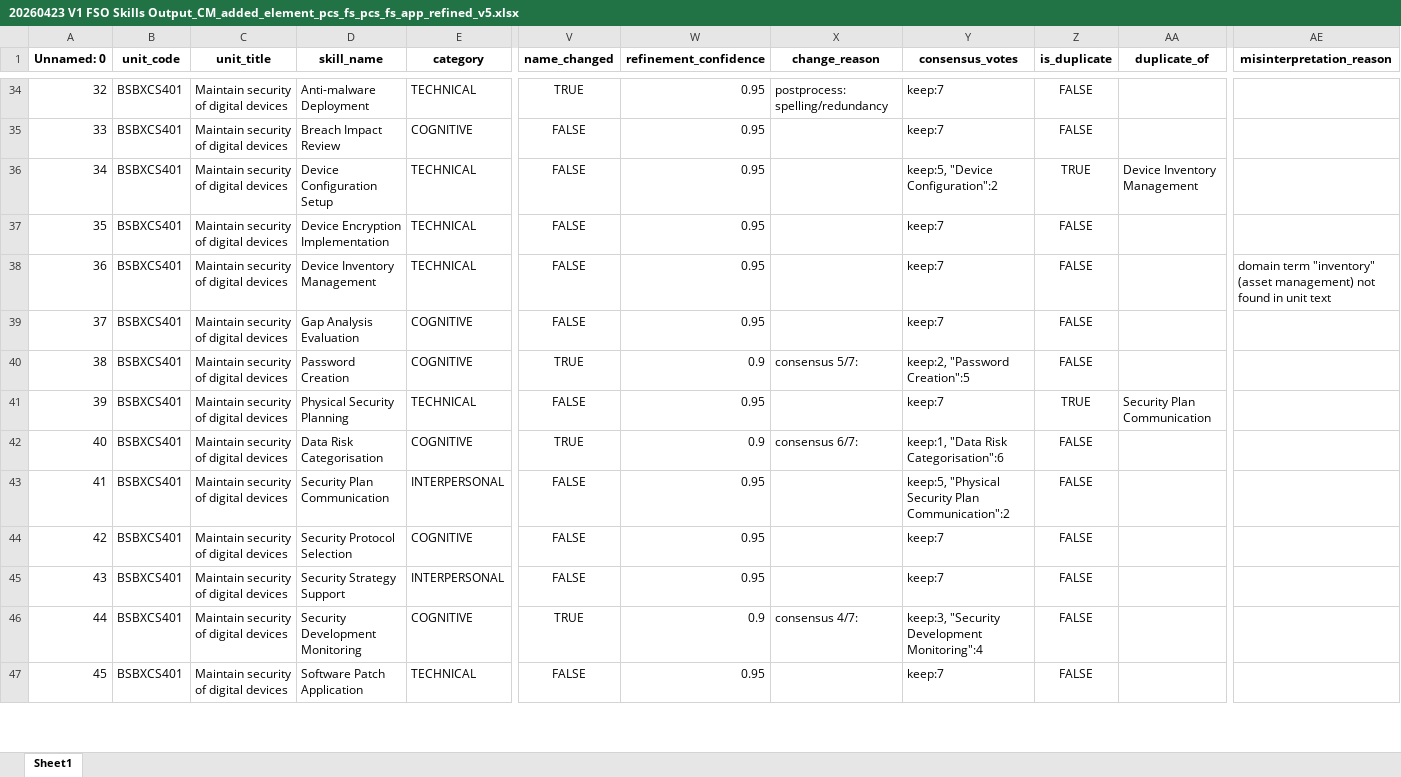
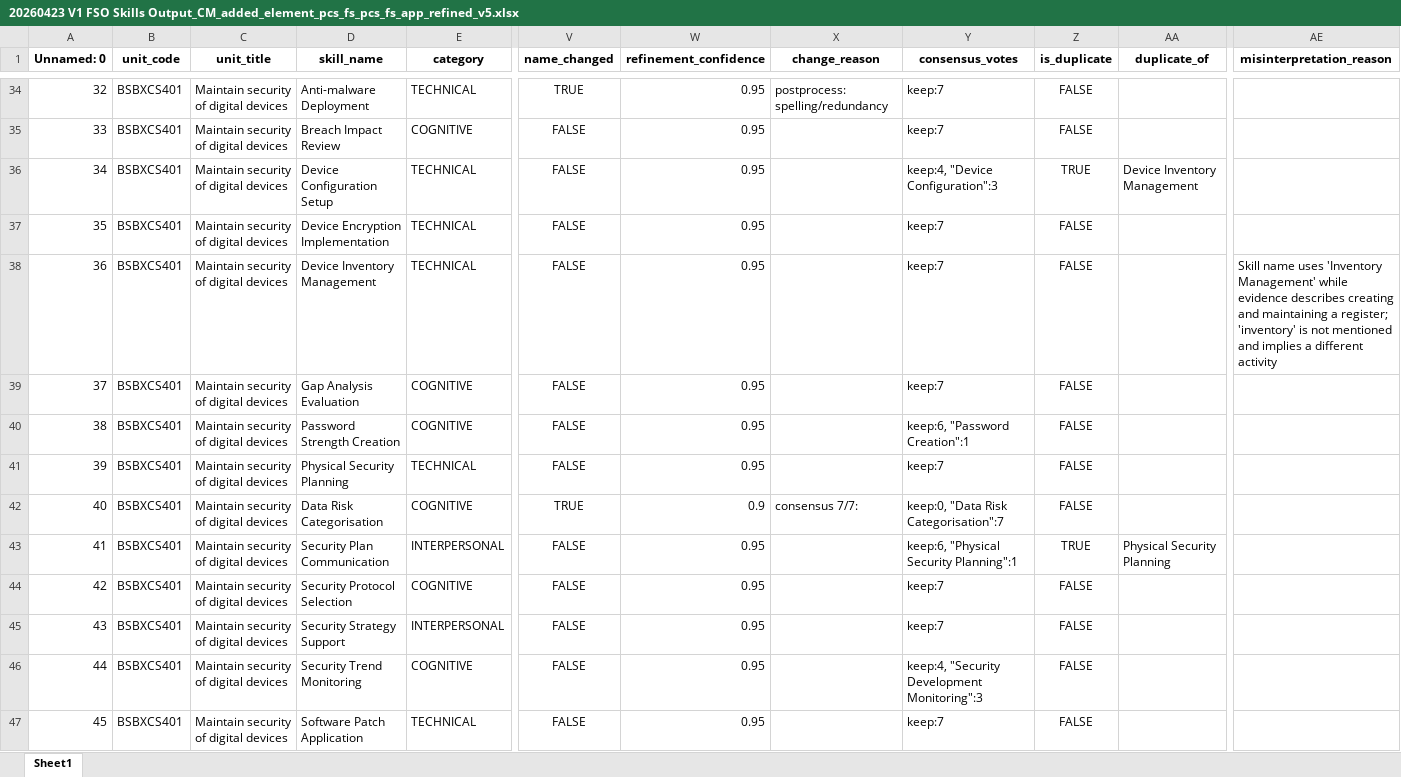
Before and after one commit to emohebi/TEMP, an Excel workbook: 20260423 V1 FSO Skills Output_CM_added_element_pcs_fs_pcs_fs_app_refined_v5.xlsx, sheet Sheet1, drawn as a sheet; only a part is shown, gaps mark what is left out; values as stored, in another font and other column widths than the file's, no borders; the diff covers the shown part only; the diff names each change by its address in the sheet, - before the commit and + after, or states it on an @@ line.

Commit message:
changes

```diff
--- a/20260423 V1 FSO Skills Output_CM_added_element_pcs_fs_pcs_fs_app_refined_v5.xlsx (sheet Sheet1)
+++ b/20260423 V1 FSO Skills Output_CM_added_element_pcs_fs_pcs_fs_app_refined_v5.xlsx (sheet Sheet1)
-Y36 (consensus_votes): keep:5, "Device Configuration":2
+Y36 (consensus_votes): keep:4, "Device Configuration":3
-AE38 (misinterpretation_reason): domain term "inventory" (asset management) not found in unit text
+AE38 (misinterpretation_reason): Skill name uses 'Inventory Management' while evidence describes creating and maintaining a register; 'inventory' is not mentioned and implies a different activity
-D40 (skill_name): Password Creation
+D40 (skill_name): Password Strength Creation
-V40 (name_changed): TRUE
+V40 (name_changed): FALSE
-W40 (refinement_confidence): 0.9
+W40 (refinement_confidence): 0.95
-X40 (change_reason): consensus 5/7:
+X40 (change_reason): (empty)
-Y40 (consensus_votes): keep:2, "Password Creation":5
+Y40 (consensus_votes): keep:6, "Password Creation":1
-Z41 (is_duplicate): TRUE
+Z41 (is_duplicate): FALSE
-AA41 (duplicate_of): Security Plan Communication
+AA41 (duplicate_of): (empty)
-X42 (change_reason): consensus 6/7:
+X42 (change_reason): consensus 7/7:
-Y42 (consensus_votes): keep:1, "Data Risk Categorisation":6
+Y42 (consensus_votes): keep:0, "Data Risk Categorisation":7
-Y43 (consensus_votes): keep:5, "Physical Security Plan Communication":2
+Y43 (consensus_votes): keep:6, "Physical Security Planning":1
-Z43 (is_duplicate): FALSE
+Z43 (is_duplicate): TRUE
-AA43 (duplicate_of): (empty)
+AA43 (duplicate_of): Physical Security Planning
-D46 (skill_name): Security Development Monitoring
+D46 (skill_name): Security Trend Monitoring
-V46 (name_changed): TRUE
+V46 (name_changed): FALSE
-W46 (refinement_confidence): 0.9
+W46 (refinement_confidence): 0.95
-X46 (change_reason): consensus 4/7:
+X46 (change_reason): (empty)
-Y46 (consensus_votes): keep:3, "Security Development Monitoring":4
+Y46 (consensus_votes): keep:4, "Security Development Monitoring":3
```
Also changed, not shown: 102 edited cells elsewhere in this sheet.
